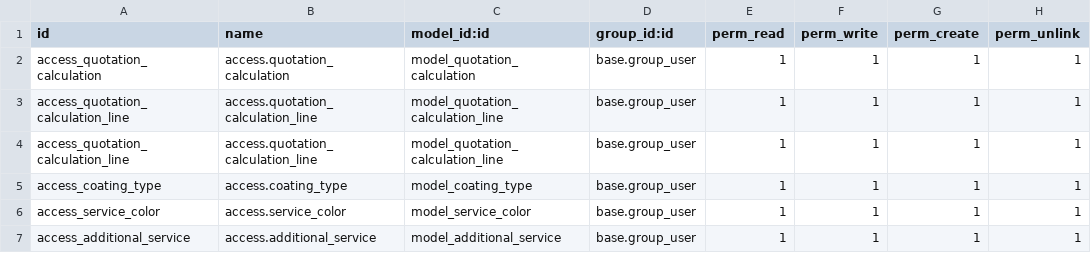
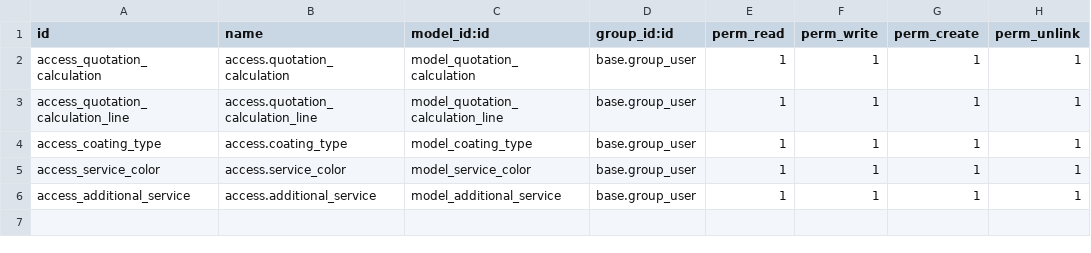
Before and after one commit to dniprosandra/topanod, a CSV file: st_calculation/security/ir.model.access.csv, drawn as a sheet; the diff names each change by its address in the sheet, - before the commit and + after, or states it on an @@ line.

```diff
--- a/st_calculation/security/ir.model.access.csv
+++ b/st_calculation/security/ir.model.access.csv
-row 4: access_quotation_calculation_line | access.quotation_calculation_line | model_quotation_calculation_line | base.group_user | 1 | 1 | 1 | 1
```
Also changed, not shown: 7 other files.
